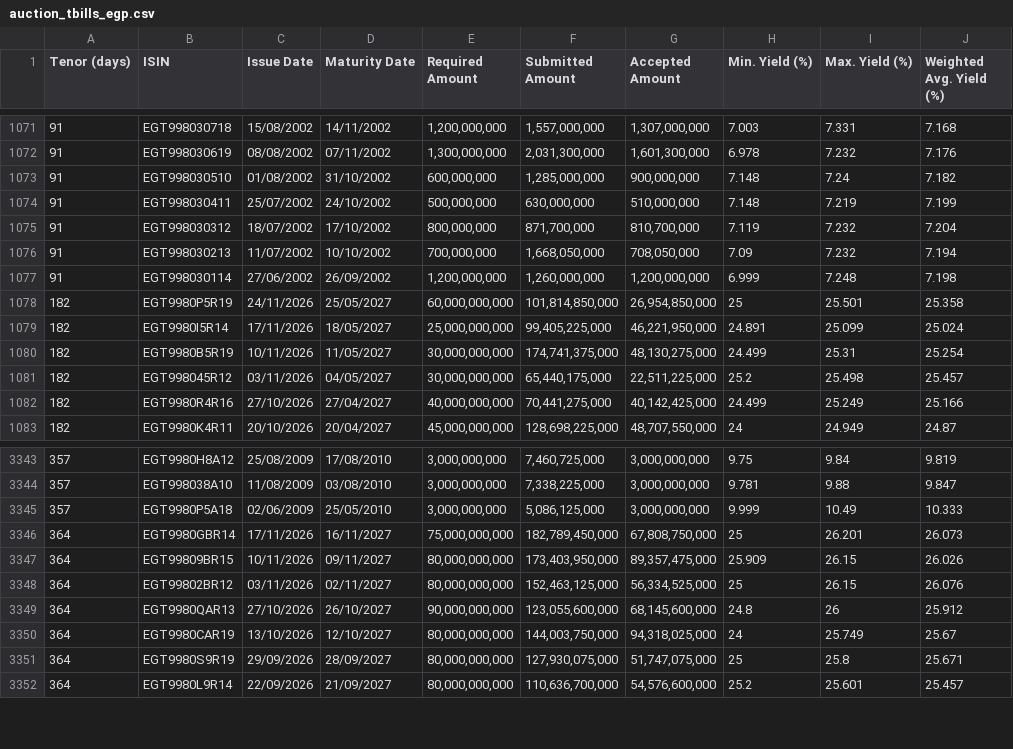
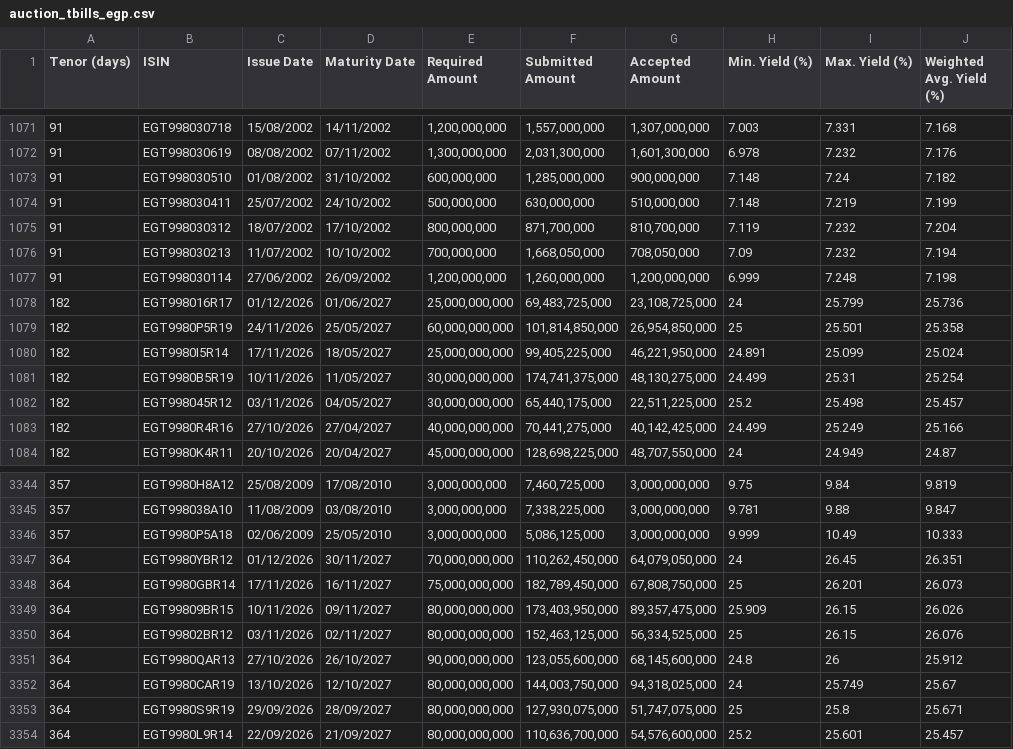
Before and after one commit to mogh0neim/egypt-macro, a CSV file: data/clean/records/auction_tbills_egp.csv, drawn as a sheet; only a part is shown, gaps mark what is left out.

```diff
--- a/data/clean/records/auction_tbills_egp.csv
+++ b/data/clean/records/auction_tbills_egp.csv
@@ -1077,2 +1077,3 @@ Tenor (days),ISIN,Issue Date,Maturity Date,Required Amount,Submitted Amount,Acce
 91,EGT998030114,27/06/2002,26/09/2002,"1,200,000,000","1,260,000,000","1,200,000,000",6.999,7.248,7.198
+182,EGT998016R17,01/12/2026,01/06/2027,"25,000,000,000","69,483,725,000","23,108,725,000",24,25.799,25.736
 182,EGT9980P5R19,24/11/2026,25/05/2027,"60,000,000,000","101,814,850,000","26,954,850,000",25,25.501,25.358
@@ -3345,2 +3346,3 @@ Tenor (days),ISIN,Issue Date,Maturity Date,Required Amount,Submitted Amount,Acce
 357,EGT9980P5A18,02/06/2009,25/05/2010,"3,000,000,000","5,086,125,000","3,000,000,000",9.999,10.49,10.333
+364,EGT9980YBR12,01/12/2026,30/11/2027,"70,000,000,000","110,262,450,000","64,079,050,000",24,26.45,26.351
 364,EGT9980GBR14,17/11/2026,16/11/2027,"75,000,000,000","182,789,450,000","67,808,750,000",25,26.201,26.073
```
Also changed, not shown: data/clean/records/auction_mof_notes.csv, data/clean/series/conia.csv, 21 other files.
